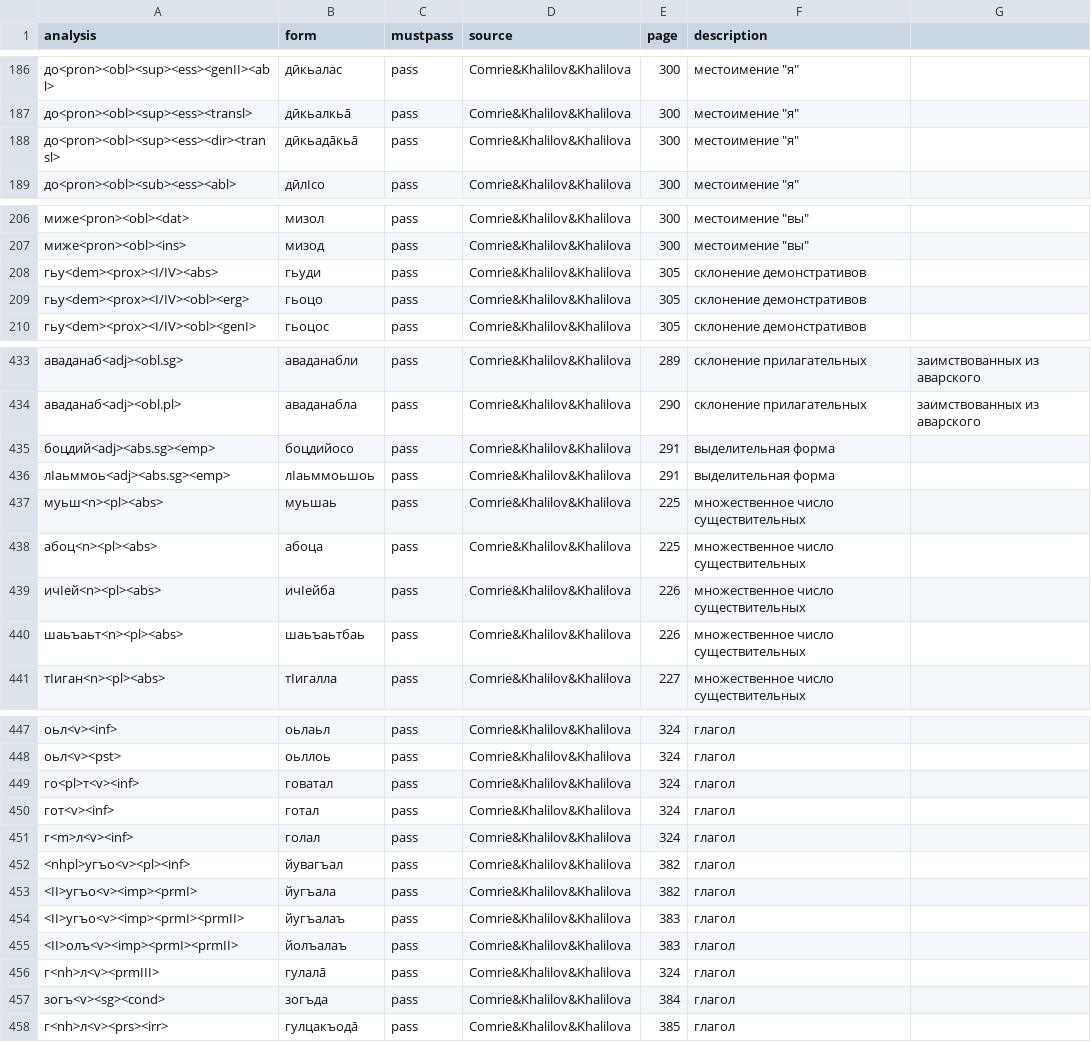
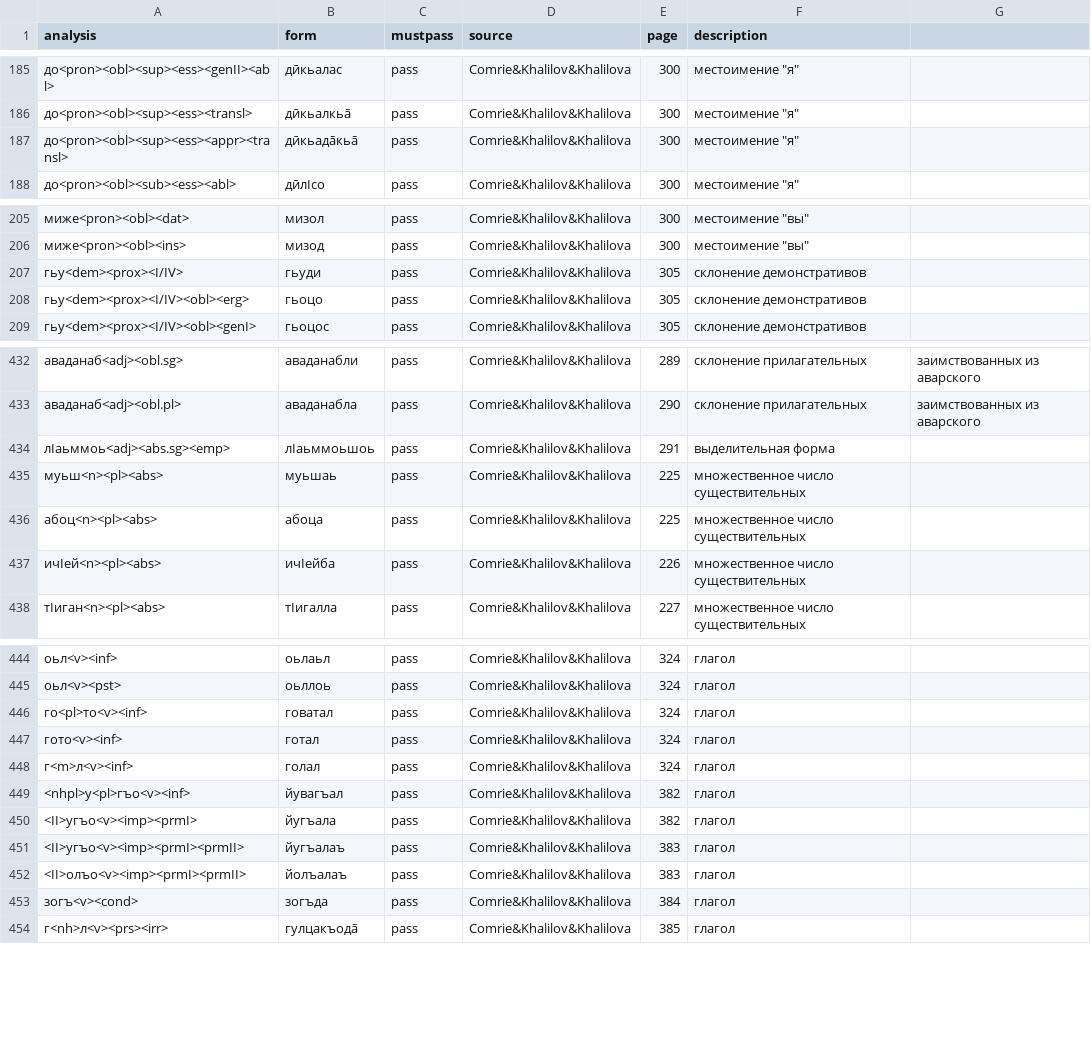
Before and after one commit to LingConLab/bezhta-morph, a CSV file: tests.csv, drawn as a sheet; only a part is shown, gaps mark what is left out; the diff covers the shown part only.

```diff
--- a/tests.csv
+++ b/tests.csv
@@ -187,3 +186,3 @@ analysis,form,mustpass,source,page,description
 до<pron><obl><sup><ess><transl>,дӣкьалкьā,pass,Comrie&Khalilov&Khalilova,300,местоимение "я"
-до<pron><obl><sup><ess><dir><transl>,дӣкьадāкьā,pass,Comrie&Khalilov&Khalilova,300,местоимение "я"
+до<pron><obl><sup><ess><appr><transl>,дӣкьадāкьā,pass,Comrie&Khalilov&Khalilova,300,местоимение "я"
 до<pron><obl><sub><ess><abl>,дӣлӏсо,pass,Comrie&Khalilov&Khalilova,300,местоимение "я"
@@ -207,3 +206,3 @@ analysis,form,mustpass,source,page,description
 миже<pron><obl><ins>,мизод,pass,Comrie&Khalilov&Khalilova,300,местоимение "вы"
-гьу<dem><prox><I/IV><abs>,гьуди,pass,Comrie&Khalilov&Khalilova,305,склонение демонстративов
+гьу<dem><prox><I/IV>,гьуди,pass,Comrie&Khalilov&Khalilova,305,склонение демонстративов
 гьу<dem><prox><I/IV><obl><erg>,гьоцо,pass,Comrie&Khalilov&Khalilova,305,склонение демонстративов
@@ -434,3 +433,2 @@ analysis,form,mustpass,source,page,description
 аваданаб<adj><obl.pl>,аваданабла,pass,Comrie&Khalilov&Khalilova,290,склонение прилагательных, заимствованных из аварского
-боцдий<adj><abs.sg><emp>,боцдийосо,pass,Comrie&Khalilov&Khalilova,291,выделительная форма
 лӏаьммоь<adj><abs.sg><emp>,лӏаьммоьшоь,pass,Comrie&Khalilov&Khalilova,291,выделительная форма
@@ -439,3 +437,2 @@ analysis,form,mustpass,source,page,description
 ичӏей<n><pl><abs>,ичӏейба,pass,Comrie&Khalilov&Khalilova,226,множественное число существительных
-шаьъаьт<n><pl><abs>,шаьъаьтбаь,pass,Comrie&Khalilov&Khalilova,226,множественное число существительных
 тӏиган<n><pl><abs>,тӏигалла,pass,Comrie&Khalilov&Khalilova,227,множественное число существительных
@@ -448,11 +445,10 @@ analysis,form,mustpass,source,page,description
 оьл<v><pst>,оьллоь,pass,Comrie&Khalilov&Khalilova,324,глагол
-го<pl>т<v><inf>,говатал,pass,Comrie&Khalilov&Khalilova,324,глагол
-гот<v><inf>,готал,pass,Comrie&Khalilov&Khalilova,324,глагол
+го<pl>то<v><inf>,говатал,pass,Comrie&Khalilov&Khalilova,324,глагол
+гото<v><inf>,готал,pass,Comrie&Khalilov&Khalilova,324,глагол
 г<m>л<v><inf>,голал,pass,Comrie&Khalilov&Khalilova,324,глагол
-<nhpl>угъо<v><pl><inf>,йувагъал,pass,Comrie&Khalilov&Khalilova,382,глагол
+<nhpl>у<pl>гъо<v><inf>,йувагъал,pass,Comrie&Khalilov&Khalilova,382,глагол
 <II>угъо<v><imp><prmI>,йугъала,pass,Comrie&Khalilov&Khalilova,382,глагол
 <II>угъо<v><imp><prmI><prmII>,йугъалаъ,pass,Comrie&Khalilov&Khalilova,383,глагол
-<II>олъ<v><imp><prmI><prmII>,йолъалаъ,pass,Comrie&Khalilov&Khalilova,383,глагол
-г<nh>л<v><prmIII>,гулалā,pass,Comrie&Khalilov&Khalilova,324,глагол
-зогъ<v><sg><cond>,зогъда,pass,Comrie&Khalilov&Khalilova,384,глагол
+<II>олъо<v><imp><prmI><prmII>,йолъалаъ,pass,Comrie&Khalilov&Khalilova,383,глагол
+зогъ<v><cond>,зогъда,pass,Comrie&Khalilov&Khalilova,384,глагол
 г<nh>л<v><prs><irr>,гулцакъодā,pass,Comrie&Khalilov&Khalilova,385,глагол
```
Also changed, not shown: 1 removed row and 38 edited cells elsewhere in this file, 45 other files.
